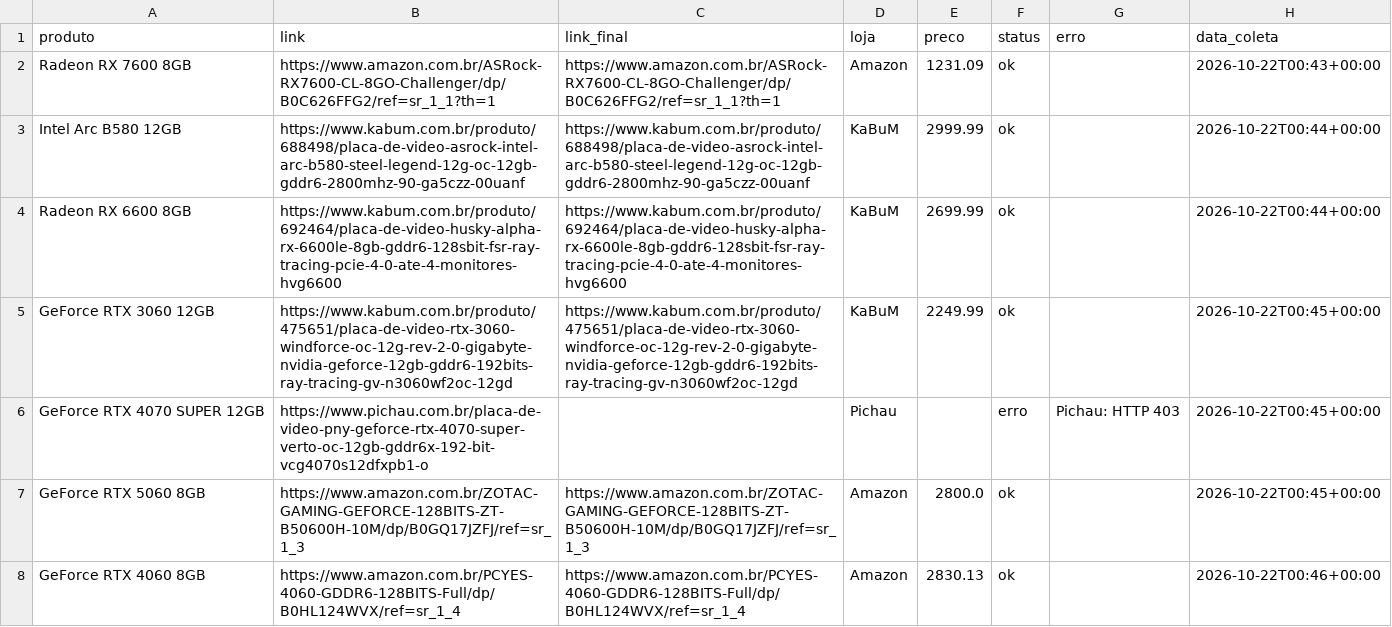
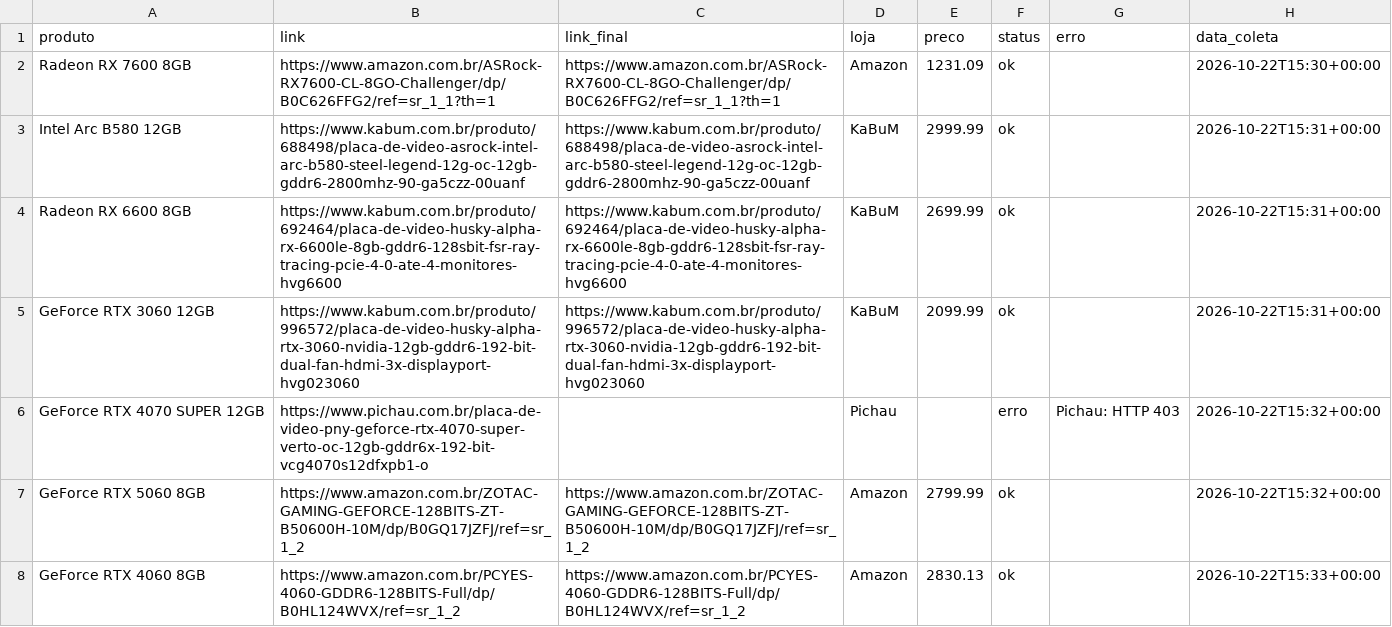
Before and after one commit to fabioconceicao22/radar-gpu-gamer-br, a CSV file: data/precos_coletados.csv, drawn as a sheet.

```diff
--- a/data/precos_coletados.csv
+++ b/data/precos_coletados.csv
@@ -1,8 +1,8 @@
 produto,link,link_final,loja,preco,status,erro,data_coleta
-Radeon RX 7600 8GB,https://www.amazon.com.br/ASRock-RX7600-CL-8GO-Challenger/dp/B0C626FFG2/ref=sr_1_1?th=1,https://www.amazon.com.br/ASRock-RX7600-CL-8GO-Challenger/dp/B0C626FFG2/ref=sr_1_1?th=1,Amazon,1231.09,ok,,2026-10-22T00:43+00:00
-Intel Arc B580 12GB,https://www.kabum.com.br/produto/688498/placa-de-video-asrock-intel-arc-b580-steel-legend-12g-oc-12gb-gddr6-2800mhz-90-ga5czz-00uanf,https://www.kabum.com.br/produto/688498/placa-de-video-asrock-intel-arc-b580-steel-legend-12g-oc-12gb-gddr6-2800mhz-90-ga5czz-00uanf,KaBuM,2999.99,ok,,2026-10-22T00:44+00:00
-Radeon RX 6600 8GB,https://www.kabum.com.br/produto/692464/placa-de-video-husky-alpha-rx-6600le-8gb-gddr6-128sbit-fsr-ray-tracing-pcie-4-0-ate-4-monitores-hvg6600,https://www.kabum.com.br/produto/692464/placa-de-video-husky-alpha-rx-6600le-8gb-gddr6-128sbit-fsr-ray-tracing-pcie-4-0-ate-4-monitores-hvg6600,KaBuM,2699.99,ok,,2026-10-22T00:44+00:00
-GeForce RTX 3060 12GB,https://www.kabum.com.br/produto/475651/placa-de-video-rtx-3060-windforce-oc-12g-rev-2-0-gigabyte-nvidia-geforce-12gb-gddr6-192bits-ray-tracing-gv-n3060wf2oc-12gd,https://www.kabum.com.br/produto/475651/placa-de-video-rtx-3060-windforce-oc-12g-rev-2-0-gigabyte-nvidia-geforce-12gb-gddr6-192bits-ray-tracing-gv-n3060wf2oc-12gd,KaBuM,2249.99,ok,,2026-10-22T00:45+00:00
-GeForce RTX 4070 SUPER 12GB,https://www.pichau.com.br/placa-de-video-pny-geforce-rtx-4070-super-verto-oc-12gb-gddr6x-192-bit-vcg4070s12dfxpb1-o,,Pichau,,erro,Pichau: HTTP 403,2026-10-22T00:45+00:00
-GeForce RTX 5060 8GB,https://www.amazon.com.br/ZOTAC-GAMING-GEFORCE-128BITS-ZT-B50600H-10M/dp/B0GQ17JZFJ/ref=sr_1_3,https://www.amazon.com.br/ZOTAC-GAMING-GEFORCE-128BITS-ZT-B50600H-10M/dp/B0GQ17JZFJ/ref=sr_1_3,Amazon,2800.0,ok,,2026-10-22T00:45+00:00
-GeForce RTX 4060 8GB,https://www.amazon.com.br/PCYES-4060-GDDR6-128BITS-Full/dp/B0HL124WVX/ref=sr_1_4,https://www.amazon.com.br/PCYES-4060-GDDR6-128BITS-Full/dp/B0HL124WVX/ref=sr_1_4,Amazon,2830.13,ok,,2026-10-22T00:46+00:00
+Radeon RX 7600 8GB,https://www.amazon.com.br/ASRock-RX7600-CL-8GO-Challenger/dp/B0C626FFG2/ref=sr_1_1?th=1,https://www.amazon.com.br/ASRock-RX7600-CL-8GO-Challenger/dp/B0C626FFG2/ref=sr_1_1?th=1,Amazon,1231.09,ok,,2026-10-22T15:30+00:00
+Intel Arc B580 12GB,https://www.kabum.com.br/produto/688498/placa-de-video-asrock-intel-arc-b580-steel-legend-12g-oc-12gb-gddr6-2800mhz-90-ga5czz-00uanf,https://www.kabum.com.br/produto/688498/placa-de-video-asrock-intel-arc-b580-steel-legend-12g-oc-12gb-gddr6-2800mhz-90-ga5czz-00uanf,KaBuM,2999.99,ok,,2026-10-22T15:31+00:00
+Radeon RX 6600 8GB,https://www.kabum.com.br/produto/692464/placa-de-video-husky-alpha-rx-6600le-8gb-gddr6-128sbit-fsr-ray-tracing-pcie-4-0-ate-4-monitores-hvg6600,https://www.kabum.com.br/produto/692464/placa-de-video-husky-alpha-rx-6600le-8gb-gddr6-128sbit-fsr-ray-tracing-pcie-4-0-ate-4-monitores-hvg6600,KaBuM,2699.99,ok,,2026-10-22T15:31+00:00
+GeForce RTX 3060 12GB,https://www.kabum.com.br/produto/996572/placa-de-video-husky-alpha-rtx-3060-nvidia-12gb-gddr6-192-bit-dual-fan-hdmi-3x-displayport-hvg023060,https://www.kabum.com.br/produto/996572/placa-de-video-husky-alpha-rtx-3060-nvidia-12gb-gddr6-192-bit-dual-fan-hdmi-3x-displayport-hvg023060,KaBuM,2099.99,ok,,2026-10-22T15:31+00:00
+GeForce RTX 4070 SUPER 12GB,https://www.pichau.com.br/placa-de-video-pny-geforce-rtx-4070-super-verto-oc-12gb-gddr6x-192-bit-vcg4070s12dfxpb1-o,,Pichau,,erro,Pichau: HTTP 403,2026-10-22T15:32+00:00
+GeForce RTX 5060 8GB,https://www.amazon.com.br/ZOTAC-GAMING-GEFORCE-128BITS-ZT-B50600H-10M/dp/B0GQ17JZFJ/ref=sr_1_2,https://www.amazon.com.br/ZOTAC-GAMING-GEFORCE-128BITS-ZT-B50600H-10M/dp/B0GQ17JZFJ/ref=sr_1_2,Amazon,2799.99,ok,,2026-10-22T15:32+00:00
+GeForce RTX 4060 8GB,https://www.amazon.com.br/PCYES-4060-GDDR6-128BITS-Full/dp/B0HL124WVX/ref=sr_1_2,https://www.amazon.com.br/PCYES-4060-GDDR6-128BITS-Full/dp/B0HL124WVX/ref=sr_1_2,Amazon,2830.13,ok,,2026-10-22T15:33+00:00
```
